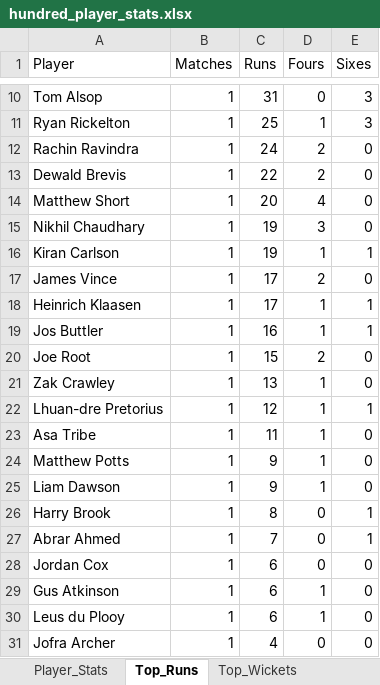
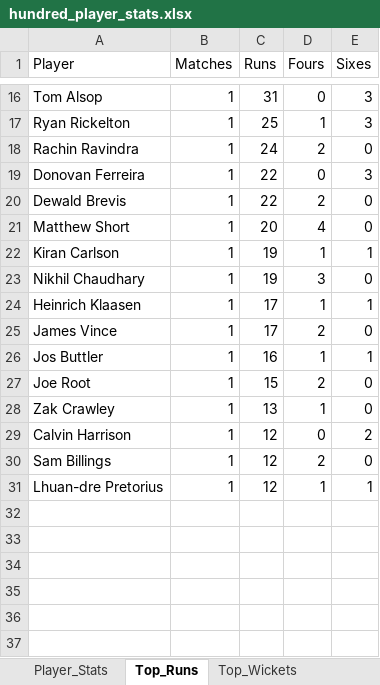
Before and after one commit to aaravmody/shroff-hundred-auction, an Excel workbook: hundred_player_stats.xlsx, sheet Top_Runs, drawn as a sheet; only a part is shown, gaps mark what is left out; values as stored, in another font and other column widths than the file's, no borders; removed rows and columns are numbered as before the commit, all else as after; the diff covers the shown part only; the diff names each change by its address in the sheet, - before the commit and + after, or states it on an @@ line.

```diff
--- a/hundred_player_stats.xlsx (sheet Top_Runs)
+++ b/hundred_player_stats.xlsx (sheet Top_Runs)
+row 19: Donovan Ferreira | 1 | 22 | 0 | 3
@@ row 16 moved to row 22: Kiran Carlson @@
@@ row 18 moved to row 24: Heinrich Klaasen @@
+row 29: Calvin Harrison | 1 | 12 | 0 | 2
+row 30: Sam Billings | 1 | 12 | 2 | 0
-row 23: Asa Tribe | 1 | 11 | 1 | 0
-row 24: Matthew Potts | 1 | 9 | 1 | 0
-row 25: Liam Dawson | 1 | 9 | 1 | 0
-row 26: Harry Brook | 1 | 8 | 0 | 1
-row 27: Abrar Ahmed | 1 | 7 | 0 | 1
-row 28: Jordan Cox | 1 | 6 | 0 | 0
-row 29: Gus Atkinson | 1 | 6 | 1 | 0
-row 30: Leus du Plooy | 1 | 6 | 1 | 0
-row 31: Jofra Archer | 1 | 4 | 0 | 0
```
Also changed, not shown: 6 added rows elsewhere in this sheet, sheet Player_Stats, sheet Match_Player_Points, sheet Top_Wickets, sheet Matches, Hundred_Fantasy_Points.xlsx, 3 other files.
